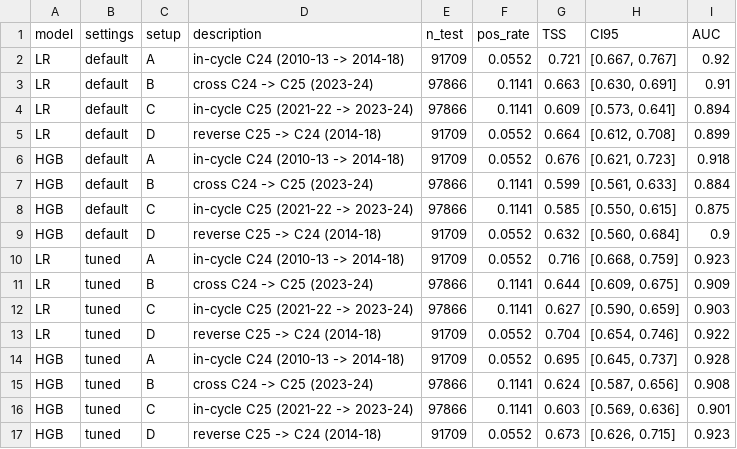
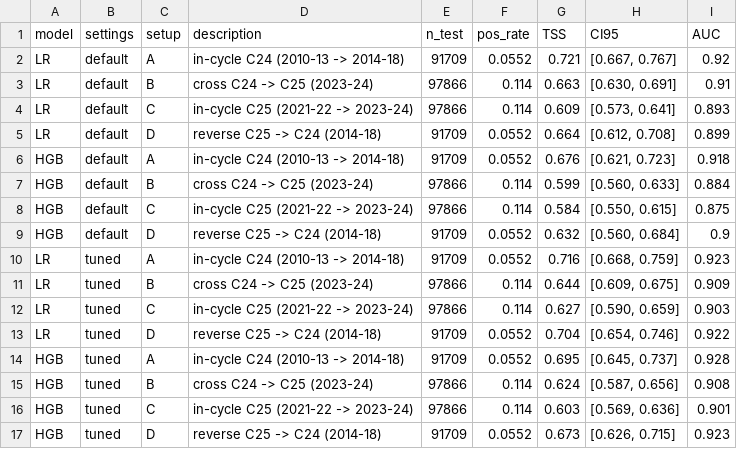
Before and after one commit to avinashchaudhary28/solar-flare-leakage-audit, a CSV file: results/phase3/v2c/e4_cross_cycle.csv, drawn as a sheet.

```diff
--- a/results/phase3/v2c/e4_cross_cycle.csv
+++ b/results/phase3/v2c/e4_cross_cycle.csv
@@ -2,16 +2,16 @@ model,settings,setup,description,n_test,pos_rate,TSS,CI95,AUC
 LR,default,A,in-cycle C24 (2010-13 -> 2014-18),91709,0.0552,0.721,"[0.667, 0.767]",0.92
-LR,default,B,cross C24 -> C25 (2023-24),97866,0.1141,0.663,"[0.630, 0.691]",0.91
-LR,default,C,in-cycle C25 (2021-22 -> 2023-24),97866,0.1141,0.609,"[0.573, 0.641]",0.894
+LR,default,B,cross C24 -> C25 (2023-24),97866,0.114,0.663,"[0.630, 0.691]",0.91
+LR,default,C,in-cycle C25 (2021-22 -> 2023-24),97866,0.114,0.609,"[0.573, 0.641]",0.893
 LR,default,D,reverse C25 -> C24 (2014-18),91709,0.0552,0.664,"[0.612, 0.708]",0.899
 HGB,default,A,in-cycle C24 (2010-13 -> 2014-18),91709,0.0552,0.676,"[0.621, 0.723]",0.918
-HGB,default,B,cross C24 -> C25 (2023-24),97866,0.1141,0.599,"[0.561, 0.633]",0.884
-HGB,default,C,in-cycle C25 (2021-22 -> 2023-24),97866,0.1141,0.585,"[0.550, 0.615]",0.875
+HGB,default,B,cross C24 -> C25 (2023-24),97866,0.114,0.599,"[0.560, 0.633]",0.884
+HGB,default,C,in-cycle C25 (2021-22 -> 2023-24),97866,0.114,0.584,"[0.550, 0.615]",0.875
 HGB,default,D,reverse C25 -> C24 (2014-18),91709,0.0552,0.632,"[0.560, 0.684]",0.9
 LR,tuned,A,in-cycle C24 (2010-13 -> 2014-18),91709,0.0552,0.716,"[0.668, 0.759]",0.923
-LR,tuned,B,cross C24 -> C25 (2023-24),97866,0.1141,0.644,"[0.609, 0.675]",0.909
-LR,tuned,C,in-cycle C25 (2021-22 -> 2023-24),97866,0.1141,0.627,"[0.590, 0.659]",0.903
+LR,tuned,B,cross C24 -> C25 (2023-24),97866,0.114,0.644,"[0.609, 0.675]",0.909
+LR,tuned,C,in-cycle C25 (2021-22 -> 2023-24),97866,0.114,0.627,"[0.590, 0.659]",0.903
 LR,tuned,D,reverse C25 -> C24 (2014-18),91709,0.0552,0.704,"[0.654, 0.746]",0.922
 HGB,tuned,A,in-cycle C24 (2010-13 -> 2014-18),91709,0.0552,0.695,"[0.645, 0.737]",0.928
-HGB,tuned,B,cross C24 -> C25 (2023-24),97866,0.1141,0.624,"[0.587, 0.656]",0.908
-HGB,tuned,C,in-cycle C25 (2021-22 -> 2023-24),97866,0.1141,0.603,"[0.569, 0.636]",0.901
+HGB,tuned,B,cross C24 -> C25 (2023-24),97866,0.114,0.624,"[0.587, 0.656]",0.908
+HGB,tuned,C,in-cycle C25 (2021-22 -> 2023-24),97866,0.114,0.603,"[0.569, 0.636]",0.901
 HGB,tuned,D,reverse C25 -> C24 (2014-18),91709,0.0552,0.673,"[0.626, 0.715]",0.923
```
Also changed, not shown: results/phase3/v2c/e4_size_matched.csv, results/phase3/v2c/e5_calibration.csv, 34 other files.
